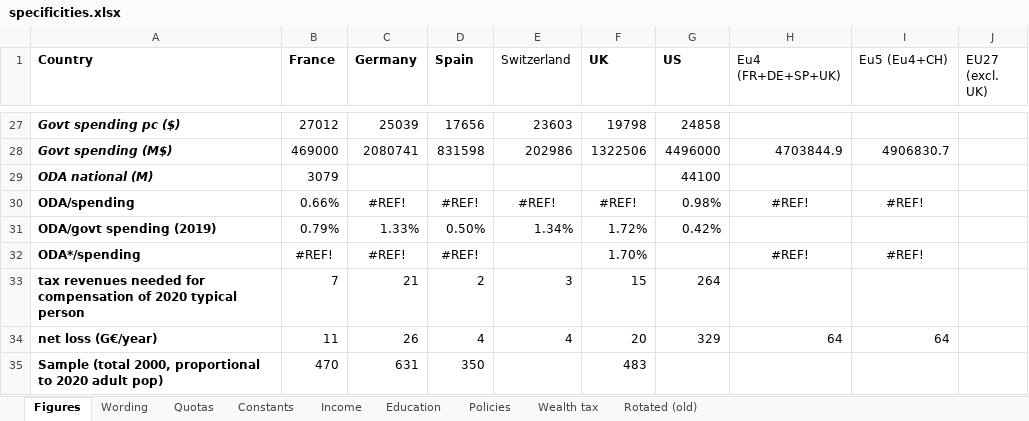
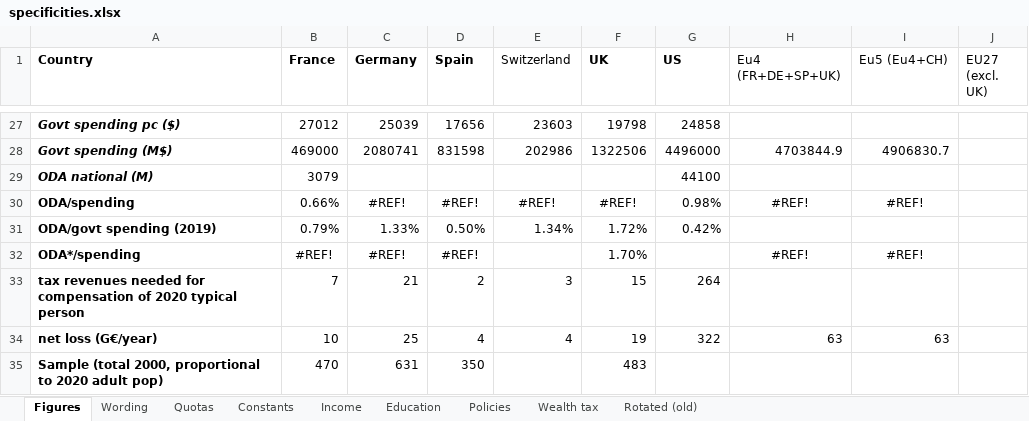
Before and after one commit to bixiou/global_tax_attitudes, an Excel workbook: questionnaire/specificities.xlsx, sheet Figures, drawn as a sheet; only a part is shown, gaps mark what is left out; values as stored, in another font and other column widths than the file's, no borders; the diff names each change by its address in the sheet, - before the commit and + after, or states it on an @@ line.

```diff
--- a/questionnaire/specificities.xlsx (sheet Figures)
+++ b/questionnaire/specificities.xlsx (sheet Figures)
-B34 (France): 11
+B34 (France): 10
-C34 (Germany): 26
+C34 (Germany): 25
-F34 (UK): 20
+F34 (UK): 19
-G34 (US): 329
+G34 (US): 322
-H34 (Eu4 (FR+DE+SP+UK)): 64
+H34 (Eu4 (FR+DE+SP+UK)): 63
-I34 (Eu5 (Eu4+CH)): 64
+I34 (Eu5 (Eu4+CH)): 63
```
Also changed, not shown: sheet Wording, sheet Rotated (old), sheet Constants, 2 other files.
